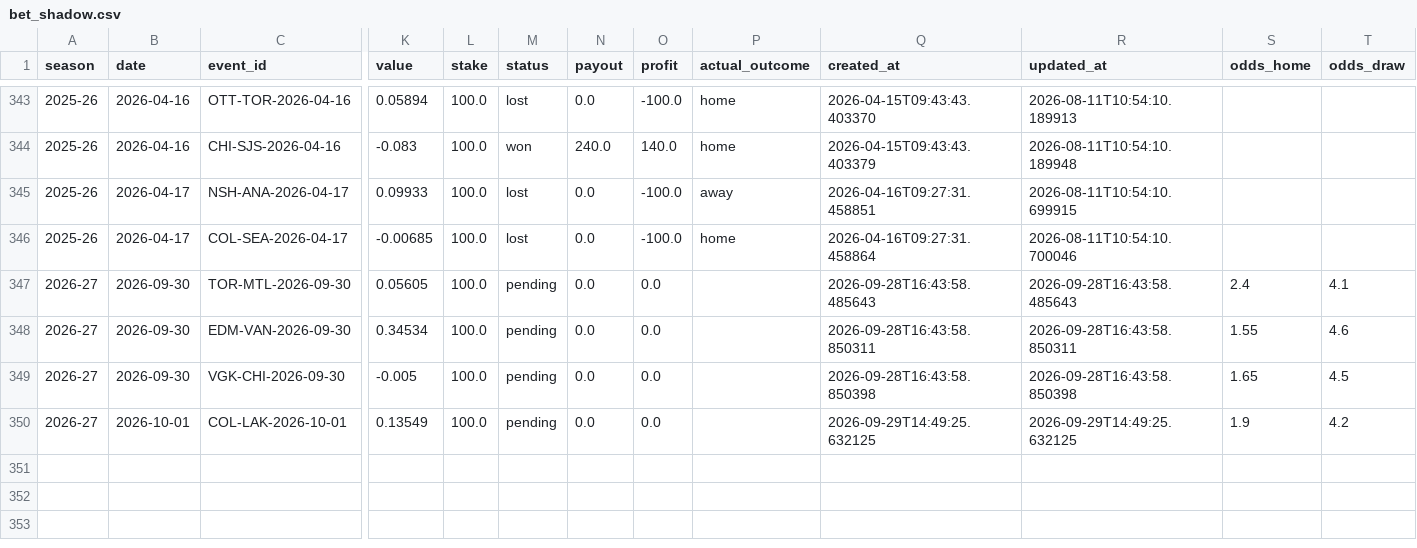
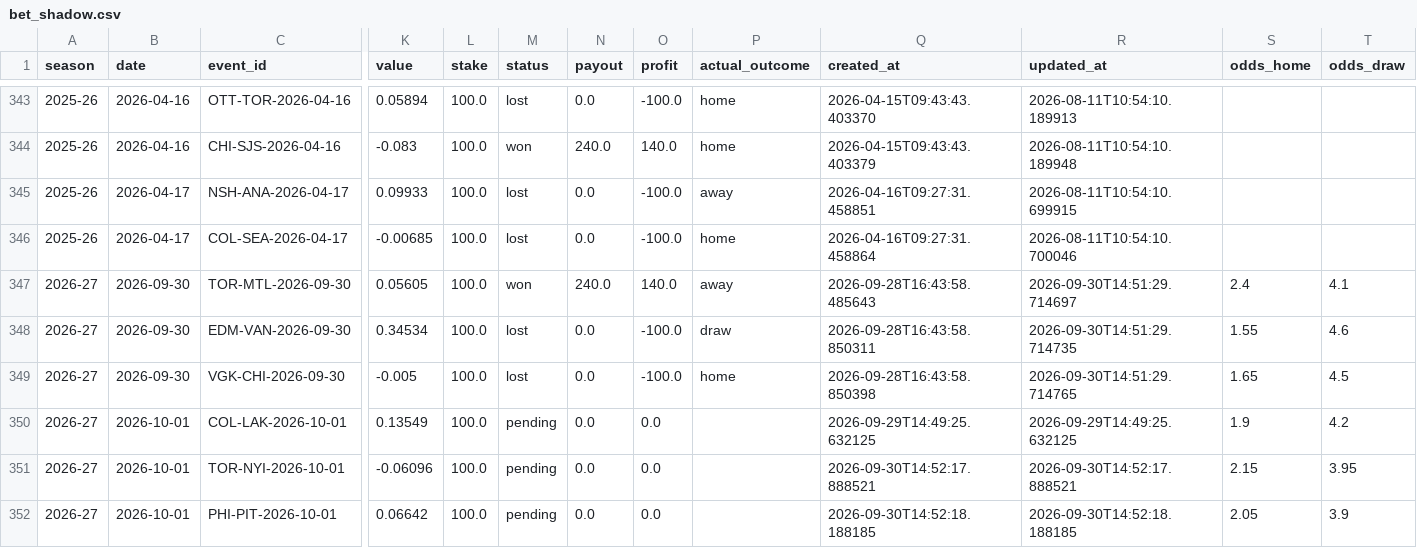
Before and after one commit to egeiran/NHL-ML-Prediction-Model, a CSV file: NHL/data/bet_shadow.csv, drawn as a sheet; only a part is shown, gaps mark what is left out; rows hold the shown columns only; the diff names each change by its address in the sheet, - before the commit and + after, or states it on an @@ line.

```diff
--- a/NHL/data/bet_shadow.csv
+++ b/NHL/data/bet_shadow.csv
-M347 (status): pending
+M347 (status): won
-N347 (payout): 0.0
+N347 (payout): 240.0
-O347 (profit): 0.0
+O347 (profit): 140.0
-P347 (actual_outcome): (empty)
+P347 (actual_outcome): away
-R347 (updated_at): 2026-09-28T16:43:58.485643
+R347 (updated_at): 2026-09-30T14:51:29.714697
-M348:M349 (status): pending
+M348:M349 (status): lost
-O348:O349 (profit): 0.0
+O348:O349 (profit): -100.0
-P348 (actual_outcome): (empty)
+P348 (actual_outcome): draw
-R348 (updated_at): 2026-09-28T16:43:58.850311
+R348 (updated_at): 2026-09-30T14:51:29.714735
-P349 (actual_outcome): (empty)
+P349 (actual_outcome): home
-R349 (updated_at): 2026-09-28T16:43:58.850398
+R349 (updated_at): 2026-09-30T14:51:29.714765
+row 351: 2026-27 | 2026-10-01 | TOR-NYI-2026-10-01 | -0.06096 | 100.0 | pending | 0.0 | 0.0 |  | 2026-09-30T14:52:17.888521 | 2026-09-30T14:52:17.888521 | 2.15 | 3.95
+row 352: 2026-27 | 2026-10-01 | PHI-PIT-2026-10-01 | 0.06642 | 100.0 | pending | 0.0 | 0.0 |  | 2026-09-30T14:52:18.188185 | 2026-09-30T14:52:18.188185 | 2.05 | 3.9
```
Also changed, not shown: NHL/data/bet_history.csv, 13 other files.
